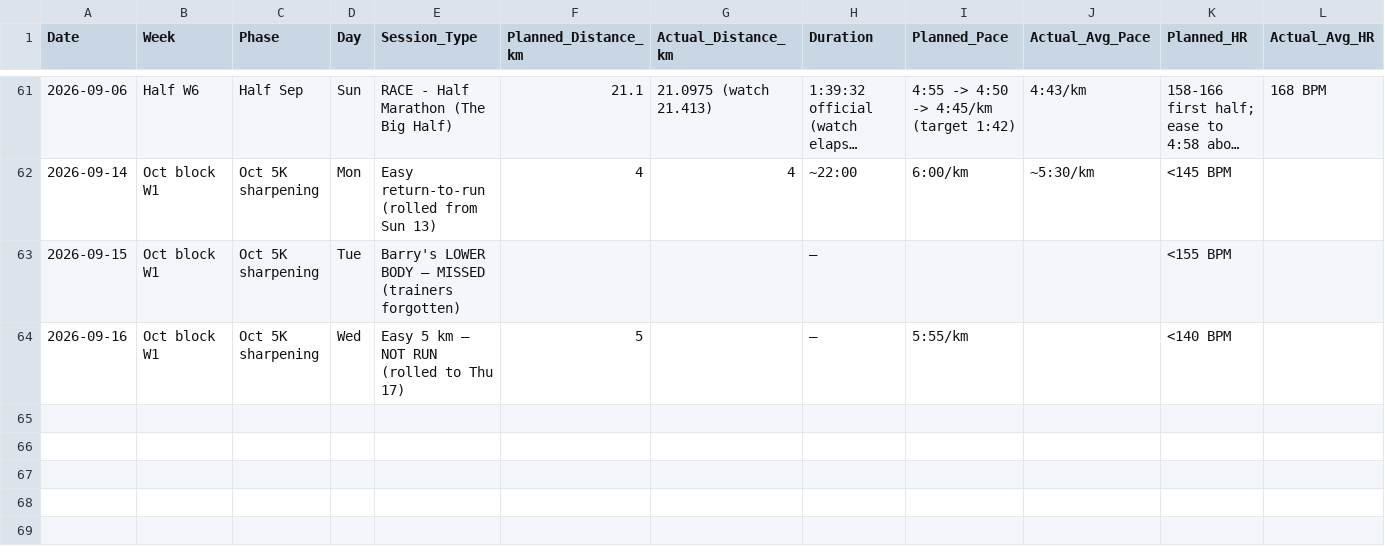
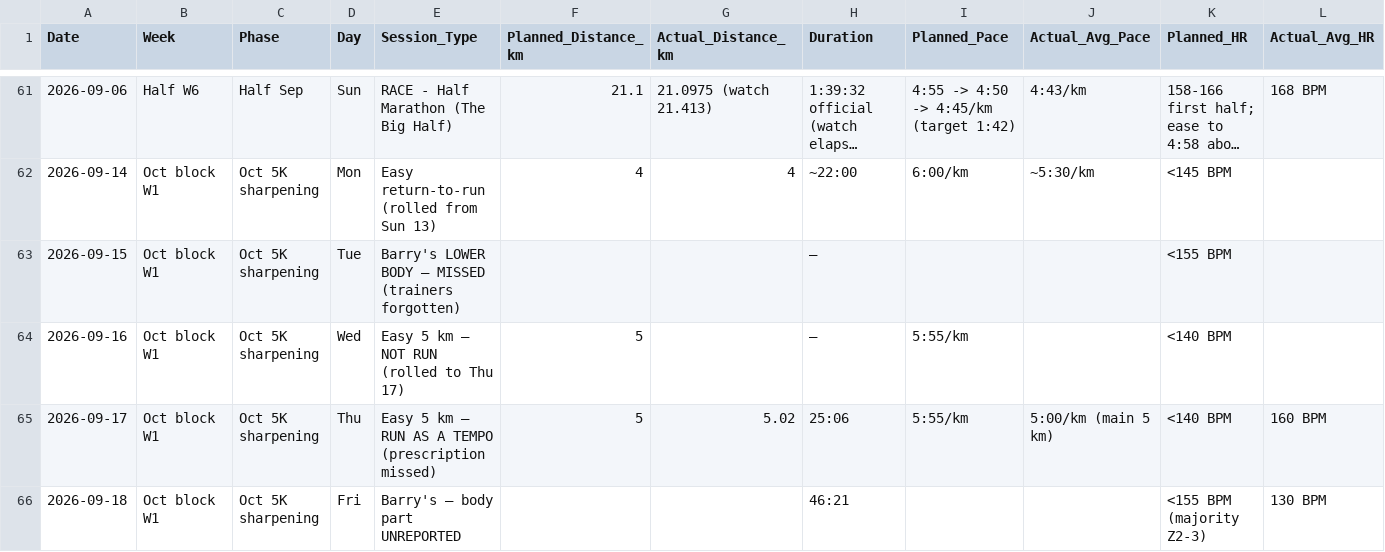
Before and after one commit to TheKishPatel/running, a CSV file: Sub20_Summer2026/training_log.csv, drawn as a sheet; only a part is shown, gaps mark what is left out; long unchanged cells end in …; rows hold the shown columns only; the diff names each change by its address in the sheet, - before the commit and + after, or states it on an @@ line.

```diff
--- a/Sub20_Summer2026/training_log.csv
+++ b/Sub20_Summer2026/training_log.csv
+row 65: 2026-09-17 | Oct block W1 | Oct 5K sharpening | Thu | Easy 5 km — RUN AS A TEMPO (prescription missed) | 5 | 5.02 | 25:06 | 5:55/km | 5:00/km (main 5 km) | <140 BPM | 160 BPM
+row 66: 2026-09-18 | Oct block W1 | Oct 5K sharpening | Fri | Barry's — body part UNREPORTED |  |  | 46:21 |  |  | <155 BPM (majority Z2-3) | 130 BPM
```
Also changed, not shown: 2 other files.
